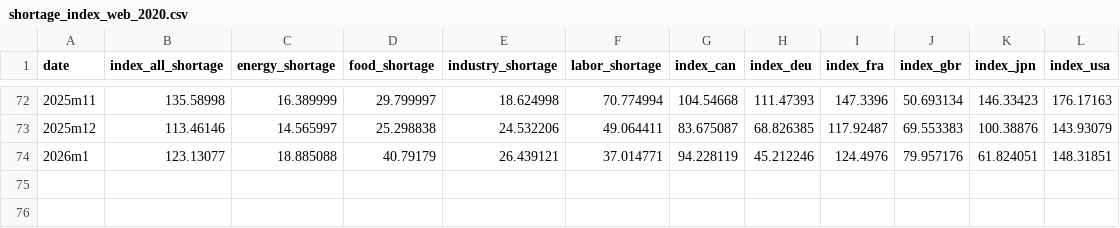
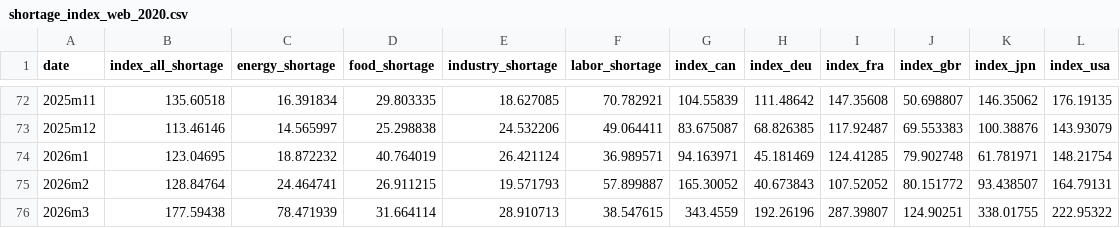
Before and after one commit to iacoviel/iacoviel.github.io, a CSV file: shortages_files/shortage_index_web_2020.csv, drawn as a sheet; only a part is shown, gaps mark what is left out; the diff covers the shown part only.

```diff
--- a/shortages_files/shortage_index_web_2020.csv
+++ b/shortages_files/shortage_index_web_2020.csv
@@ -72,3 +72,5 @@ date,index_all_shortage,energy_shortage,food_shortage,industry_shortage,labor_sh
-2025m11,135.58998,16.389999,29.799997,18.624998,70.774994,104.54668,111.47393,147.3396,50.693134,146.33423,176.17163
+2025m11,135.60518,16.391834,29.803335,18.627085,70.782921,104.55839,111.48642,147.35608,50.698807,146.35062,176.19135
 2025m12,113.46146,14.565997,25.298838,24.532206,49.064411,83.675087,68.826385,117.92487,69.553383,100.38876,143.93079
-2026m1,123.13077,18.885088,40.79179,26.439121,37.014771,94.228119,45.212246,124.4976,79.957176,61.824051,148.31851
+2026m1,123.04695,18.872232,40.764019,26.421124,36.989571,94.163971,45.181469,124.41285,79.902748,61.781971,148.21754
+2026m2,128.84764,24.464741,26.911215,19.571793,57.899887,165.30052,40.673843,107.52052,80.151772,93.438507,164.79131
+2026m3,177.59438,78.471939,31.664114,28.910713,38.547615,343.4559,192.26196,287.39807,124.90251,338.01755,222.95322
```
Also changed, not shown: 22 edited cells elsewhere in this file, 2 other files.
